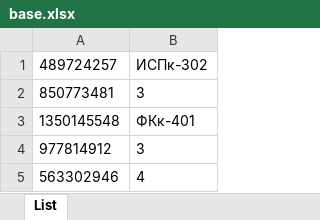
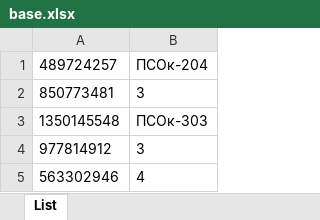
Before and after one commit to sitomple/Telegram-Bot, an Excel workbook: bot/base.xlsx, sheet List, drawn as a sheet; values as stored, in another font and other column widths than the file's, no borders; the diff names each change by its address in the sheet, - before the commit and + after, or states it on an @@ line.

```diff
--- a/bot/base.xlsx (sheet List)
+++ b/bot/base.xlsx (sheet List)
-B1: ИСПк-302
+B1: ПСОк-204
-B3: ФКк-401
+B3: ПСОк-303
```
Also changed, not shown: 6 other files.
